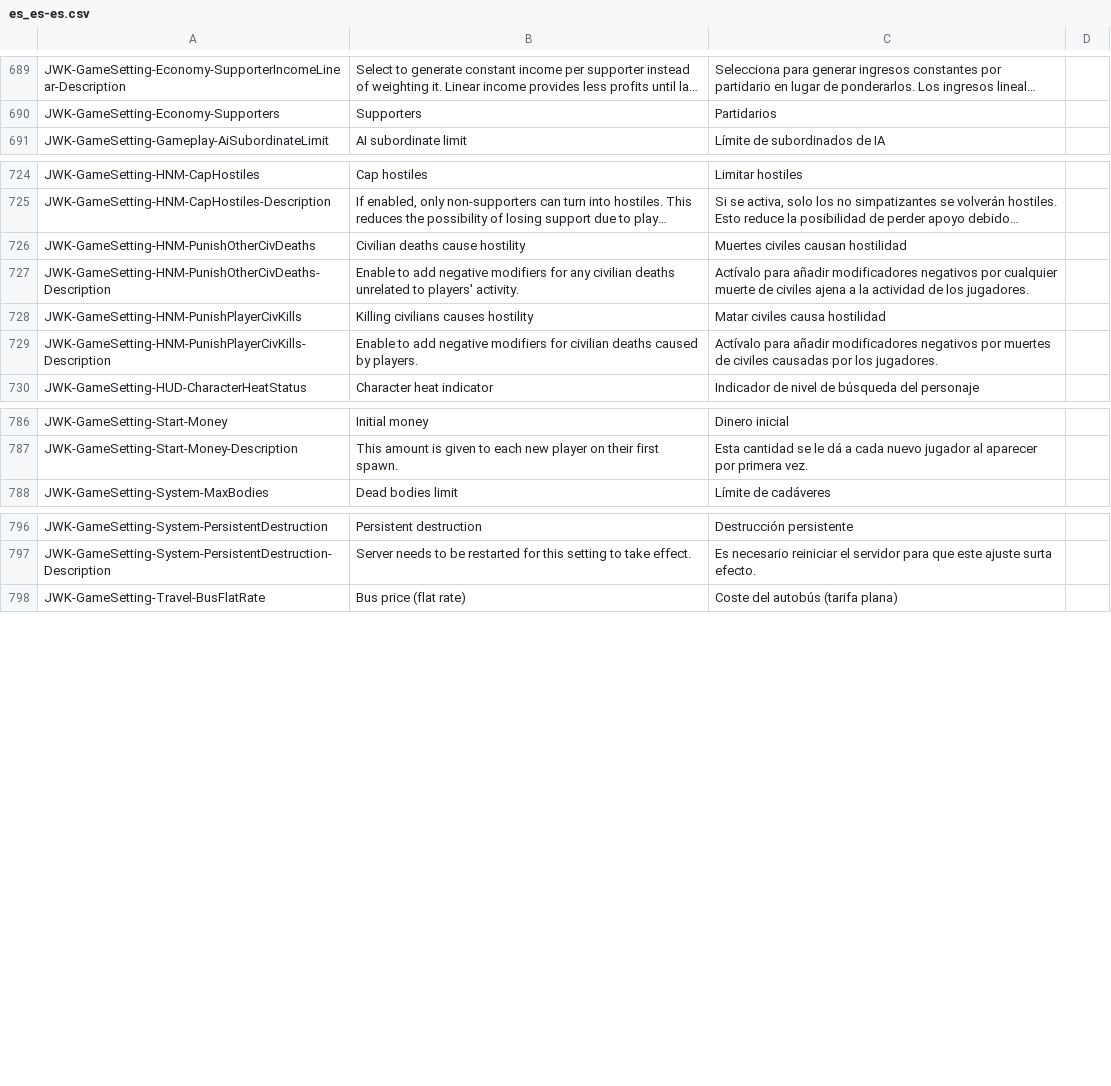
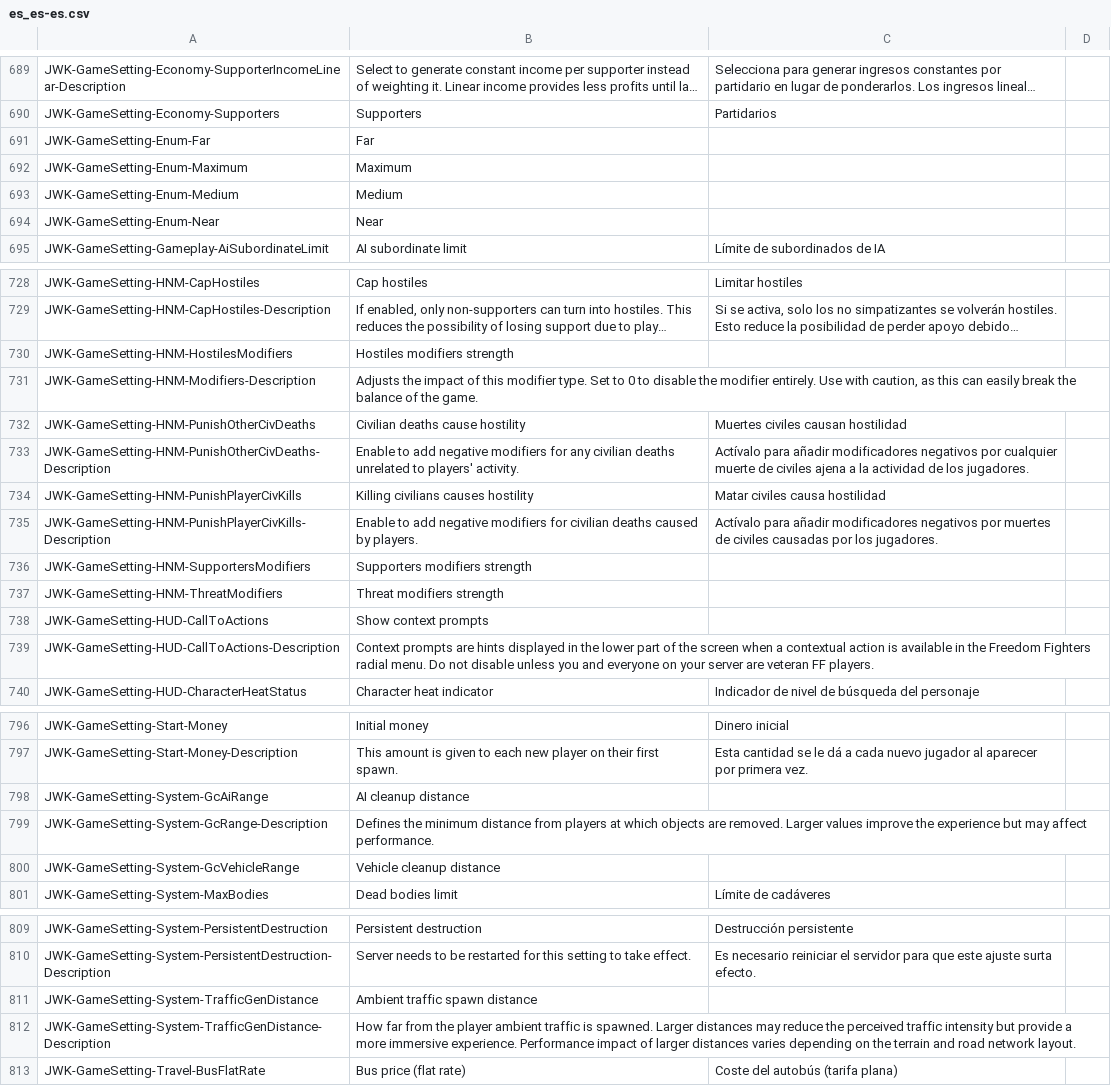
Before and after one commit to JohnnyKerner/FreedomFighters.Contrib, a CSV file: translations/es_es-es.csv, drawn as a sheet; only a part is shown, gaps mark what is left out; long unchanged cells end in …; the diff covers the shown part only; the diff names each change by its address in the sheet, - before the commit and + after, or states it on an @@ line.

Commit message:
Sanitize and update ES.

```diff
--- a/translations/es_es-es.csv
+++ b/translations/es_es-es.csv
+row 691: JWK-GameSetting-Enum-Far | Far
+row 692: JWK-GameSetting-Enum-Maximum | Maximum
+row 693: JWK-GameSetting-Enum-Medium | Medium
+row 694: JWK-GameSetting-Enum-Near | Near
+row 730: JWK-GameSetting-HNM-HostilesModifiers | Hostiles modifiers strength
+row 731: JWK-GameSetting-HNM-Modifiers-Description | Adjusts the impact of this modifier type. Set to 0 to disable the modifier entirely. Use with caution, as this can easily break the balance of the game.
+row 736: JWK-GameSetting-HNM-SupportersModifiers | Supporters modifiers strength
+row 737: JWK-GameSetting-HNM-ThreatModifiers | Threat modifiers strength
+row 738: JWK-GameSetting-HUD-CallToActions | Show context prompts
+row 739: JWK-GameSetting-HUD-CallToActions-Description | Context prompts are hints displayed in the lower part of the screen when a contextual action is available in the Freedom Fighters radial menu. Do not disable unless you and everyone on your server are veteran FF players.
+row 798: JWK-GameSetting-System-GcAiRange | AI cleanup distance
+row 799: JWK-GameSetting-System-GcRange-Description | Defines the minimum distance from players at which objects are removed. Larger values improve the experience but may affect performance.
+row 800: JWK-GameSetting-System-GcVehicleRange | Vehicle cleanup distance
+row 811: JWK-GameSetting-System-TrafficGenDistance | Ambient traffic spawn distance
+row 812: JWK-GameSetting-System-TrafficGenDistance-Description | How far from the player ambient traffic is spawned. Larger distances may reduce the perceived traffic intensity but provide a more immersive experience. Performance impact of larger distances varies depending on the terrain and road network layout.
```
Also changed, not shown: 1 added row, 1 removed row and 1 edited cell elsewhere in this file.
